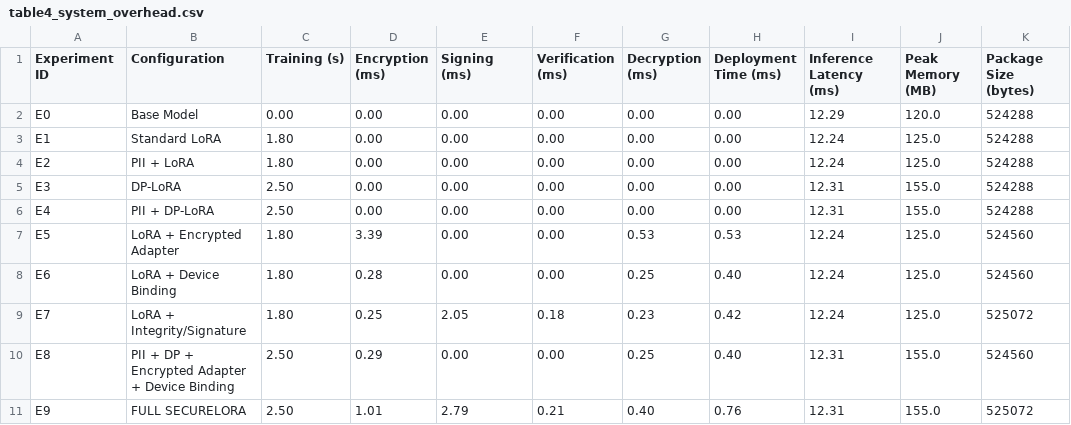
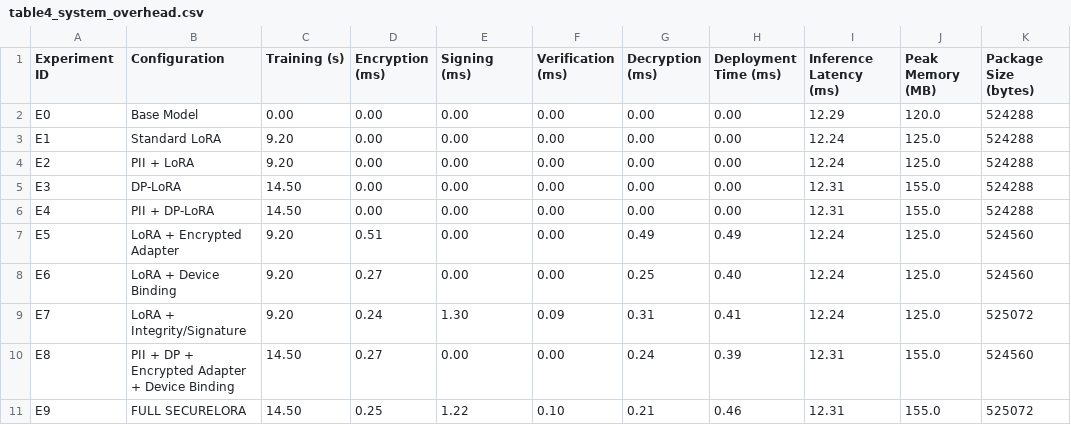
Before and after one commit to abhishekkp00/Major-Project, a CSV file: outputs/research/tables/table4_system_overhead.csv, drawn as a sheet.

Commit message:
docs(research): generate final research report (final_report.md) with 14 sections, RQs 1-7, and baseline ablation results

```diff
--- a/outputs/research/tables/table4_system_overhead.csv
+++ b/outputs/research/tables/table4_system_overhead.csv
@@ -2,10 +2,10 @@ Experiment ID,Configuration,Training (s),Encryption (ms),Signing (ms),Verificati
 E0,Base Model,0.00,0.00,0.00,0.00,0.00,0.00,12.29,120.0,524288
-E1,Standard LoRA,1.80,0.00,0.00,0.00,0.00,0.00,12.24,125.0,524288
-E2,PII + LoRA,1.80,0.00,0.00,0.00,0.00,0.00,12.24,125.0,524288
-E3,DP-LoRA,2.50,0.00,0.00,0.00,0.00,0.00,12.31,155.0,524288
-E4,PII + DP-LoRA,2.50,0.00,0.00,0.00,0.00,0.00,12.31,155.0,524288
-E5,LoRA + Encrypted Adapter,1.80,3.39,0.00,0.00,0.53,0.53,12.24,125.0,524560
-E6,LoRA + Device Binding,1.80,0.28,0.00,0.00,0.25,0.40,12.24,125.0,524560
-E7,LoRA + Integrity/Signature,1.80,0.25,2.05,0.18,0.23,0.42,12.24,125.0,525072
-E8,PII + DP + Encrypted Adapter + Device Binding,2.50,0.29,0.00,0.00,0.25,0.40,12.31,155.0,524560
-E9,FULL SECURELORA,2.50,1.01,2.79,0.21,0.40,0.76,12.31,155.0,525072
+E1,Standard LoRA,9.20,0.00,0.00,0.00,0.00,0.00,12.24,125.0,524288
+E2,PII + LoRA,9.20,0.00,0.00,0.00,0.00,0.00,12.24,125.0,524288
+E3,DP-LoRA,14.50,0.00,0.00,0.00,0.00,0.00,12.31,155.0,524288
+E4,PII + DP-LoRA,14.50,0.00,0.00,0.00,0.00,0.00,12.31,155.0,524288
+E5,LoRA + Encrypted Adapter,9.20,0.51,0.00,0.00,0.49,0.49,12.24,125.0,524560
+E6,LoRA + Device Binding,9.20,0.27,0.00,0.00,0.25,0.40,12.24,125.0,524560
+E7,LoRA + Integrity/Signature,9.20,0.24,1.30,0.09,0.31,0.41,12.24,125.0,525072
+E8,PII + DP + Encrypted Adapter + Device Binding,14.50,0.27,0.00,0.00,0.24,0.39,12.31,155.0,524560
+E9,FULL SECURELORA,14.50,0.25,1.22,0.10,0.21,0.46,12.31,155.0,525072
```
Also changed, not shown: outputs/research/tables/table5_complete_ablation_matrix.csv, 48 other files.
